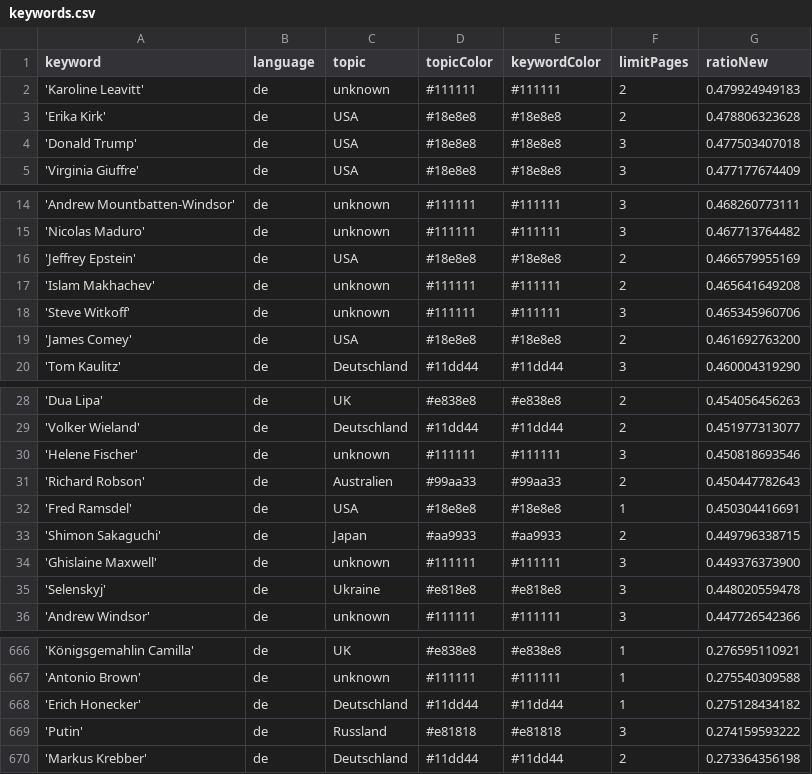
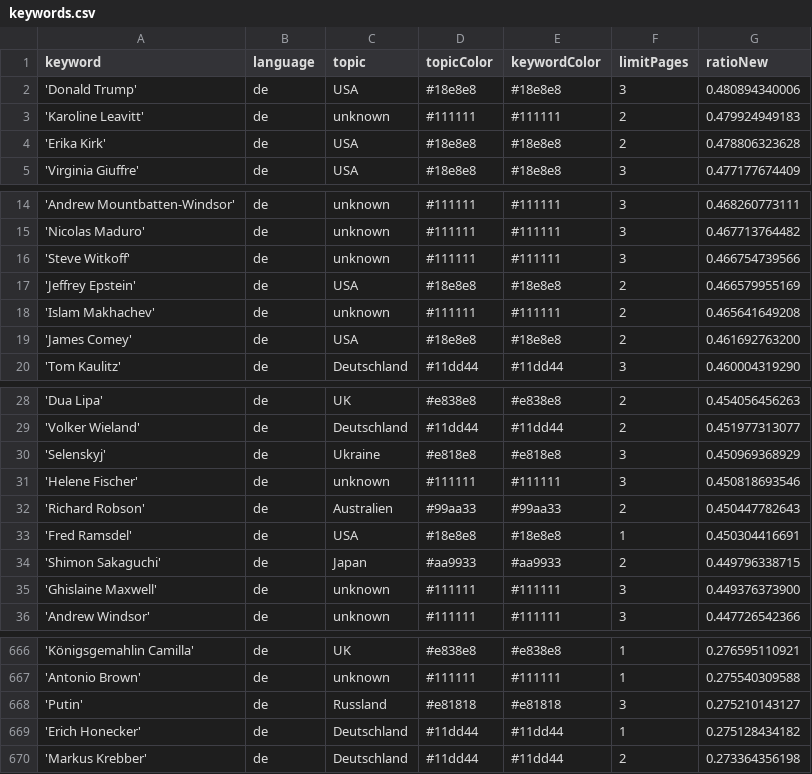
Before and after one commit to JoPhi24-news/leuteFluesterer, a CSV file: keywords.csv, drawn as a sheet; only a part is shown, gaps mark what is left out; the diff covers the shown part only.

```diff
--- a/keywords.csv
+++ b/keywords.csv
@@ -1,5 +1,5 @@
 keyword,language,topic,topicColor,keywordColor,limitPages,ratioNew
+'Donald Trump',de,USA,#18e8e8,#18e8e8,3,0.480894340006
 'Karoline Leavitt',de,unknown,#111111,#111111,2,0.479924949183
 'Erika Kirk',de,USA,#18e8e8,#18e8e8,2,0.478806323628
-'Donald Trump',de,USA,#18e8e8,#18e8e8,3,0.477503407018
 'Virginia Giuffre',de,USA,#18e8e8,#18e8e8,3,0.477177674409
@@ -15,5 +15,5 @@ keyword,language,topic,topicColor,keywordColor,limitPages,ratioNew
 'Nicolas Maduro',de,unknown,#111111,#111111,3,0.467713764482
+'Steve Witkoff',de,unknown,#111111,#111111,3,0.466754739566
 'Jeffrey Epstein',de,USA,#18e8e8,#18e8e8,2,0.466579955169
 'Islam Makhachev',de,unknown,#111111,#111111,2,0.465641649208
-'Steve Witkoff',de,unknown,#111111,#111111,3,0.465345960706
 'James Comey',de,USA,#18e8e8,#18e8e8,2,0.461692763200
@@ -29,2 +29,3 @@ keyword,language,topic,topicColor,keywordColor,limitPages,ratioNew
 'Volker Wieland',de,Deutschland,#11dd44,#11dd44,2,0.451977313077
+'Selenskyj',de,Ukraine,#e818e8,#e818e8,3,0.450969368929
 'Helene Fischer',de,unknown,#111111,#111111,3,0.450818693546
@@ -34,3 +35,2 @@ keyword,language,topic,topicColor,keywordColor,limitPages,ratioNew
 'Ghislaine Maxwell',de,unknown,#111111,#111111,3,0.449376373900
-'Selenskyj',de,Ukraine,#e818e8,#e818e8,3,0.448020559478
 'Andrew Windsor',de,unknown,#111111,#111111,3,0.447726542366
@@ -667,4 +667,4 @@ keyword,language,topic,topicColor,keywordColor,limitPages,ratioNew
 'Antonio Brown',de,unknown,#111111,#111111,1,0.275540309588
+'Putin',de,Russland,#e81818,#e81818,3,0.275210143127
 'Erich Honecker',de,Deutschland,#11dd44,#11dd44,1,0.275128434182
-'Putin',de,Russland,#e81818,#e81818,3,0.274159593222
 'Markus Krebber',de,Deutschland,#11dd44,#11dd44,2,0.273364356198
```
Also changed, not shown: 1 added row and 1 removed row elsewhere in this file, 1 other file.
